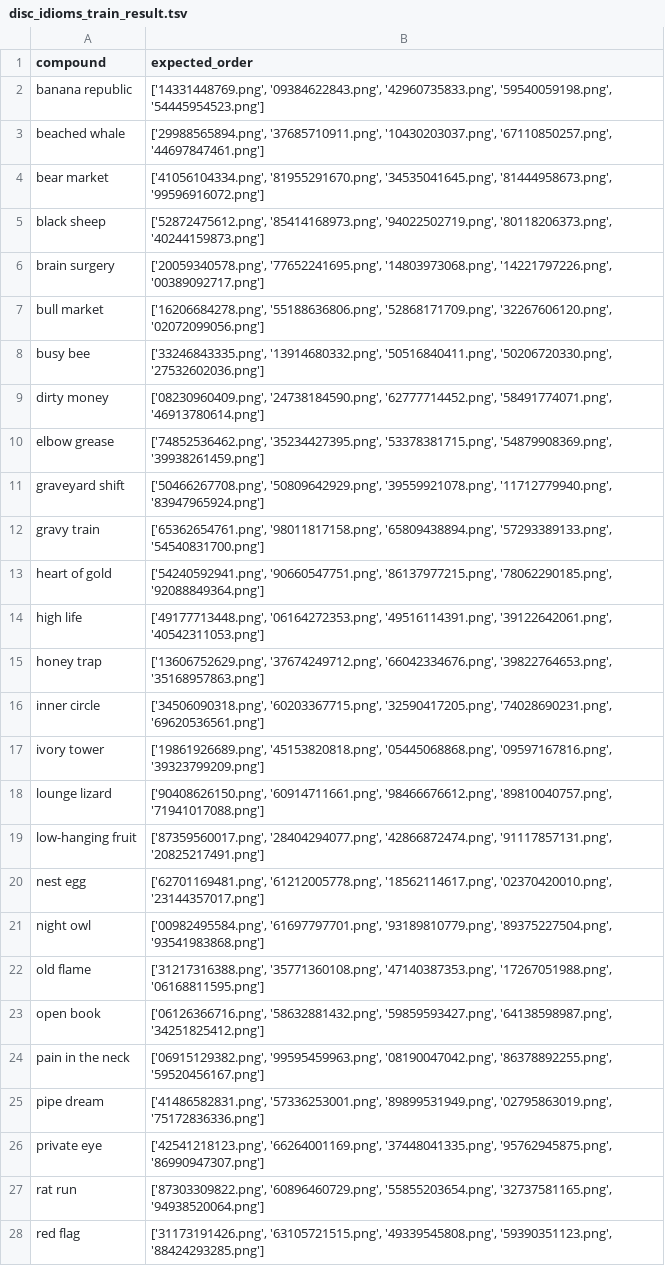
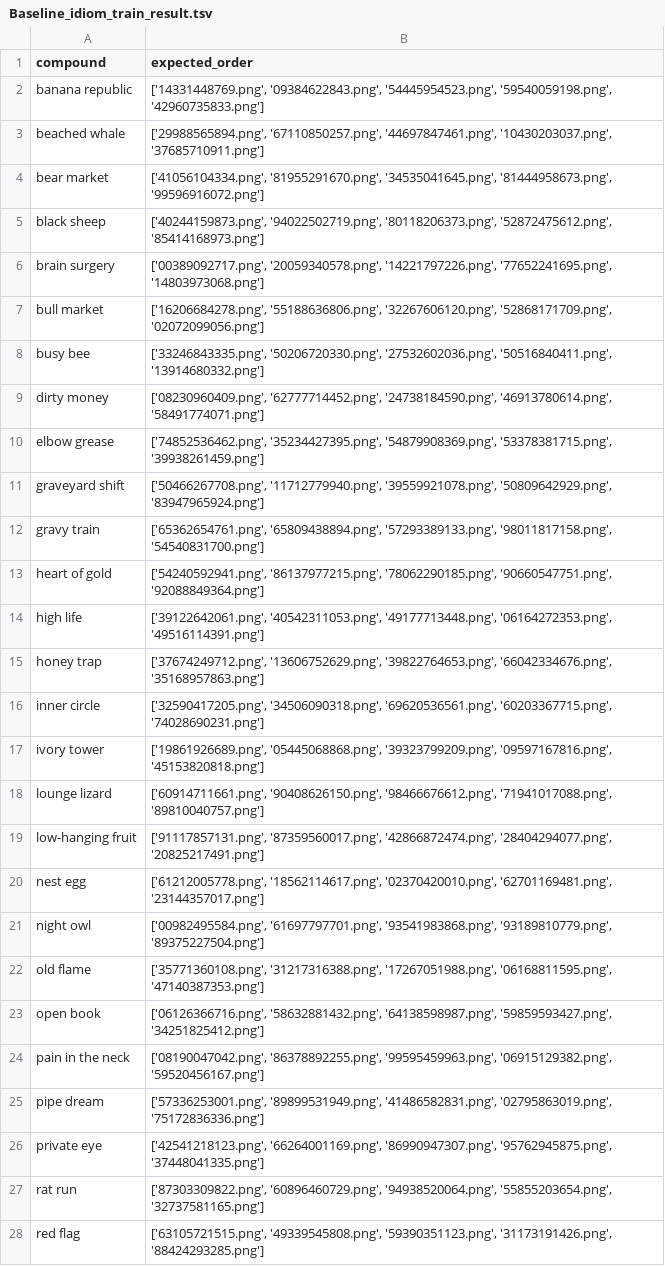
Before and after one commit to cicl-iscl/SemEval_2025_Task1_Jiaong_Ruitong_Yue, a TSV file: submission/Baseline_idiom_train_result.tsv (was submission/disc_idioms_train_result.tsv), drawn as a sheet; only a part is shown; the diff covers the shown part only.

```diff
--- a/submission/disc_idioms_train_result.tsv
+++ b/submission/Baseline_idiom_train_result.tsv
@@ -1,28 +1,28 @@
 compound	expected_order
-banana republic	['14331448769.png', '09384622843.png', '42960735833.png', '59540059198.png', '54445954523.png']
-beached whale	['29988565894.png', '37685710911.png', '10430203037.png', '67110850257.png', '44697847461.png']
+banana republic	['14331448769.png', '09384622843.png', '54445954523.png', '59540059198.png', '42960735833.png']
+beached whale	['29988565894.png', '67110850257.png', '44697847461.png', '10430203037.png', '37685710911.png']
 bear market	['41056104334.png', '81955291670.png', '34535041645.png', '81444958673.png', '99596916072.png']
-black sheep	['52872475612.png', '85414168973.png', '94022502719.png', '80118206373.png', '40244159873.png']
-brain surgery	['20059340578.png', '77652241695.png', '14803973068.png', '14221797226.png', '00389092717.png']
-bull market	['16206684278.png', '55188636806.png', '52868171709.png', '32267606120.png', '02072099056.png']
-busy bee	['33246843335.png', '13914680332.png', '50516840411.png', '50206720330.png', '27532602036.png']
-dirty money	['08230960409.png', '24738184590.png', '62777714452.png', '58491774071.png', '46913780614.png']
-elbow grease	['74852536462.png', '35234427395.png', '53378381715.png', '54879908369.png', '39938261459.png']
-graveyard shift	['50466267708.png', '50809642929.png', '39559921078.png', '11712779940.png', '83947965924.png']
-gravy train	['65362654761.png', '98011817158.png', '65809438894.png', '57293389133.png', '54540831700.png']
-heart of gold	['54240592941.png', '90660547751.png', '86137977215.png', '78062290185.png', '92088849364.png']
-high life	['49177713448.png', '06164272353.png', '49516114391.png', '39122642061.png', '40542311053.png']
-honey trap	['13606752629.png', '37674249712.png', '66042334676.png', '39822764653.png', '35168957863.png']
-inner circle	['34506090318.png', '60203367715.png', '32590417205.png', '74028690231.png', '69620536561.png']
-ivory tower	['19861926689.png', '45153820818.png', '05445068868.png', '09597167816.png', '39323799209.png']
-lounge lizard	['90408626150.png', '60914711661.png', '98466676612.png', '89810040757.png', '71941017088.png']
-low-hanging fruit	['87359560017.png', '28404294077.png', '42866872474.png', '91117857131.png', '20825217491.png']
-nest egg	['62701169481.png', '61212005778.png', '18562114617.png', '02370420010.png', '23144357017.png']
-night owl	['00982495584.png', '61697797701.png', '93189810779.png', '89375227504.png', '93541983868.png']
-old flame	['31217316388.png', '35771360108.png', '47140387353.png', '17267051988.png', '06168811595.png']
-open book	['06126366716.png', '58632881432.png', '59859593427.png', '64138598987.png', '34251825412.png']
-pain in the neck	['06915129382.png', '99595459963.png', '08190047042.png', '86378892255.png', '59520456167.png']
-pipe dream	['41486582831.png', '57336253001.png', '89899531949.png', '02795863019.png', '75172836336.png']
-private eye	['42541218123.png', '66264001169.png', '37448041335.png', '95762945875.png', '86990947307.png']
-rat run	['87303309822.png', '60896460729.png', '55855203654.png', '32737581165.png', '94938520064.png']
-red flag	['31173191426.png', '63105721515.png', '49339545808.png', '59390351123.png', '88424293285.png']
+black sheep	['40244159873.png', '94022502719.png', '80118206373.png', '52872475612.png', '85414168973.png']
+brain surgery	['00389092717.png', '20059340578.png', '14221797226.png', '77652241695.png', '14803973068.png']
+bull market	['16206684278.png', '55188636806.png', '32267606120.png', '52868171709.png', '02072099056.png']
+busy bee	['33246843335.png', '50206720330.png', '27532602036.png', '50516840411.png', '13914680332.png']
+dirty money	['08230960409.png', '62777714452.png', '24738184590.png', '46913780614.png', '58491774071.png']
+elbow grease	['74852536462.png', '35234427395.png', '54879908369.png', '53378381715.png', '39938261459.png']
+graveyard shift	['50466267708.png', '11712779940.png', '39559921078.png', '50809642929.png', '83947965924.png']
+gravy train	['65362654761.png', '65809438894.png', '57293389133.png', '98011817158.png', '54540831700.png']
+heart of gold	['54240592941.png', '86137977215.png', '78062290185.png', '90660547751.png', '92088849364.png']
+high life	['39122642061.png', '40542311053.png', '49177713448.png', '06164272353.png', '49516114391.png']
+honey trap	['37674249712.png', '13606752629.png', '39822764653.png', '66042334676.png', '35168957863.png']
+inner circle	['32590417205.png', '34506090318.png', '69620536561.png', '60203367715.png', '74028690231.png']
+ivory tower	['19861926689.png', '05445068868.png', '39323799209.png', '09597167816.png', '45153820818.png']
+lounge lizard	['60914711661.png', '90408626150.png', '98466676612.png', '71941017088.png', '89810040757.png']
+low-hanging fruit	['91117857131.png', '87359560017.png', '42866872474.png', '28404294077.png', '20825217491.png']
+nest egg	['61212005778.png', '18562114617.png', '02370420010.png', '62701169481.png', '23144357017.png']
+night owl	['00982495584.png', '61697797701.png', '93541983868.png', '93189810779.png', '89375227504.png']
+old flame	['35771360108.png', '31217316388.png', '17267051988.png', '06168811595.png', '47140387353.png']
+open book	['06126366716.png', '58632881432.png', '64138598987.png', '59859593427.png', '34251825412.png']
+pain in the neck	['08190047042.png', '86378892255.png', '99595459963.png', '06915129382.png', '59520456167.png']
+pipe dream	['57336253001.png', '89899531949.png', '41486582831.png', '02795863019.png', '75172836336.png']
+private eye	['42541218123.png', '66264001169.png', '86990947307.png', '95762945875.png', '37448041335.png']
+rat run	['87303309822.png', '60896460729.png', '94938520064.png', '55855203654.png', '32737581165.png']
+red flag	['63105721515.png', '49339545808.png', '59390351123.png', '31173191426.png', '88424293285.png']
```
Also changed, not shown: 6 edited cells elsewhere in this file, 1 other file.
